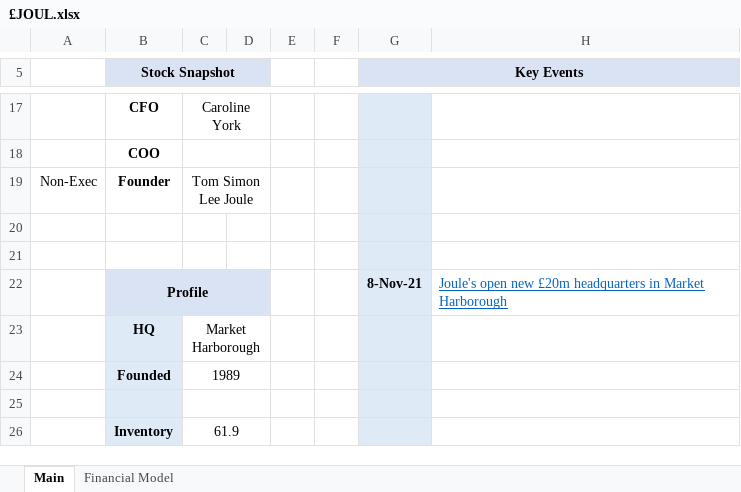
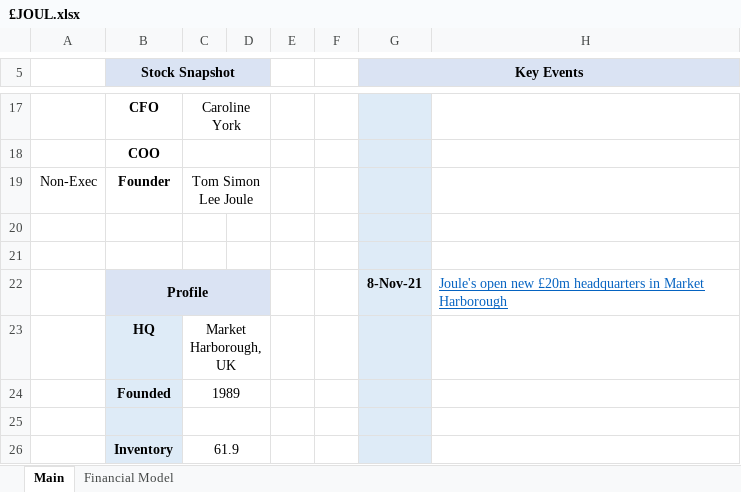
Before and after one commit to Charlie-Hill/Financial-Models, an Excel workbook: £JOUL.xlsx, sheet Main, drawn as a sheet; only a part is shown, gaps mark what is left out; values as stored, in another font and other column widths than the file's, no borders; charts and pictures not drawn; the diff names each change by its address in the sheet, - before the commit and + after, or states it on an @@ line.

```diff
--- a/£JOUL.xlsx (sheet Main)
+++ b/£JOUL.xlsx (sheet Main)
-C23: Market Harborough
+C23: Market Harborough, UK
```
Also changed, not shown: $AEO.xlsx, Overview - Fashion Retailers.xlsx.
